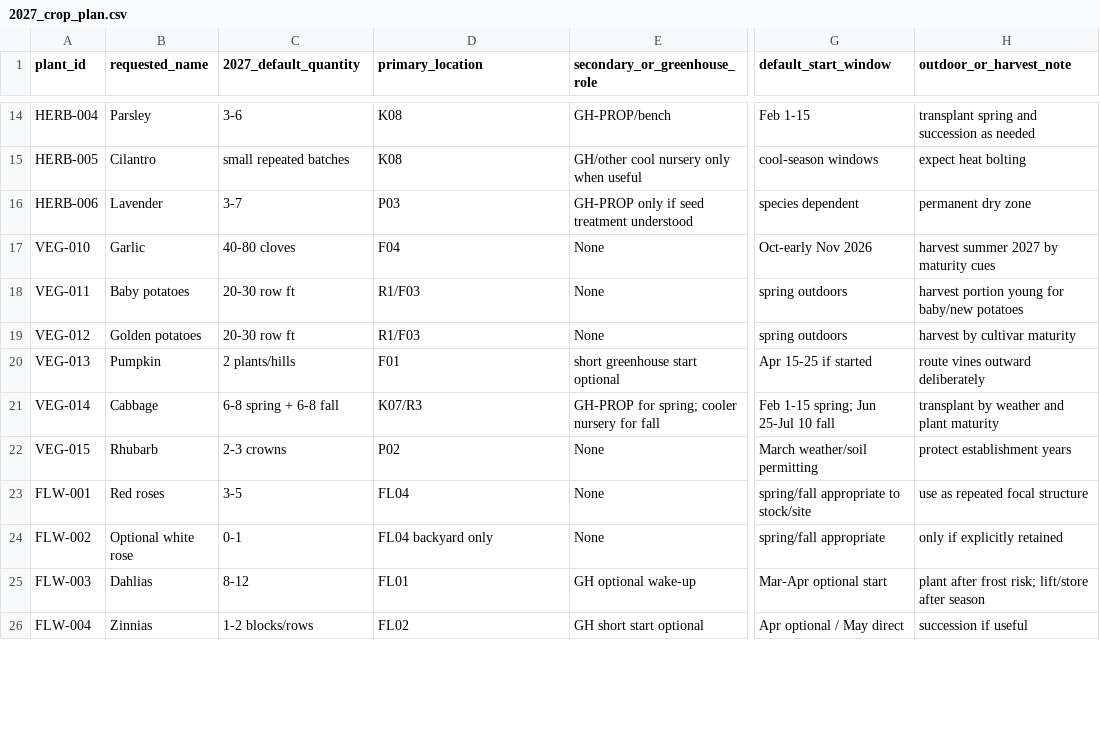
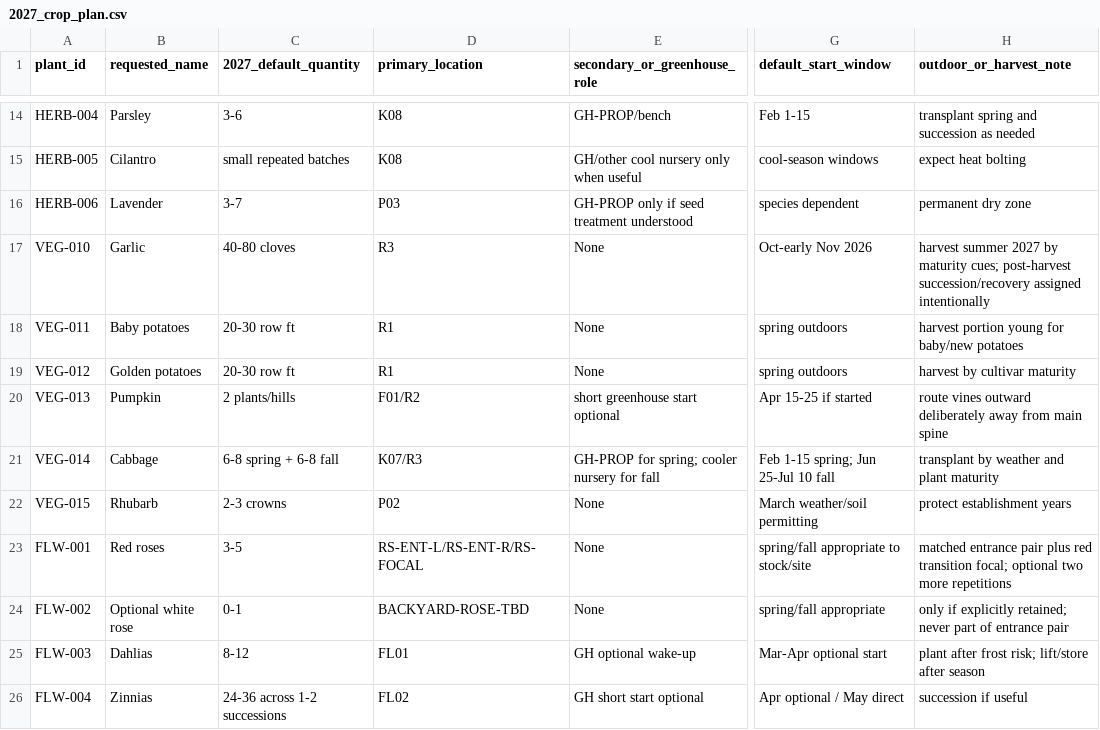
Before and after one commit to sethburkhardt21-dev/garden-operating-system, a CSV file: data/2027_crop_plan.csv, drawn as a sheet; only a part is shown, gaps mark what is left out; the diff covers the shown part only; the diff names each change by its address in the sheet, - before the commit and + after, or states it on an @@ line.

Commit message:
Reconcile 2027 crop-plan locations with v0.7 canonical geometry

```diff
--- a/data/2027_crop_plan.csv
+++ b/data/2027_crop_plan.csv
-D17 (primary_location): F04
+D17 (primary_location): R3
-H17 (outdoor_or_harvest_note): …by maturity cues
+H17 (outdoor_or_harvest_note): …by maturity cues; post-harvest succession/recovery assigned intentionally
-D18:D19 (primary_location): R1/F03
+D18:D19 (primary_location): R1
-D20 (primary_location): F01
+D20 (primary_location): F01/R2
-H20 (outdoor_or_harvest_note): route vines outward deliberately
+H20 (outdoor_or_harvest_note): route vines outward deliberately away from main spine
-D23 (primary_location): FL04
+D23 (primary_location): RS-ENT-L/RS-ENT-R/RS-FOCAL
-H23 (outdoor_or_harvest_note): use as repeated focal structure
+H23 (outdoor_or_harvest_note): matched entrance pair plus red transition focal; optional two more repetitions
-D24 (primary_location): FL04 backyard only
+D24 (primary_location): BACKYARD-ROSE-TBD
-H24 (outdoor_or_harvest_note): only if explicitly retained
+H24 (outdoor_or_harvest_note): only if explicitly retained; never part of entrance pair
-C26 (2027_default_quantity): 1-2 blocks/rows
+C26 (2027_default_quantity): 24-36 across 1-2 successions
```
Also changed, not shown: 31 edited cells elsewhere in this file.
